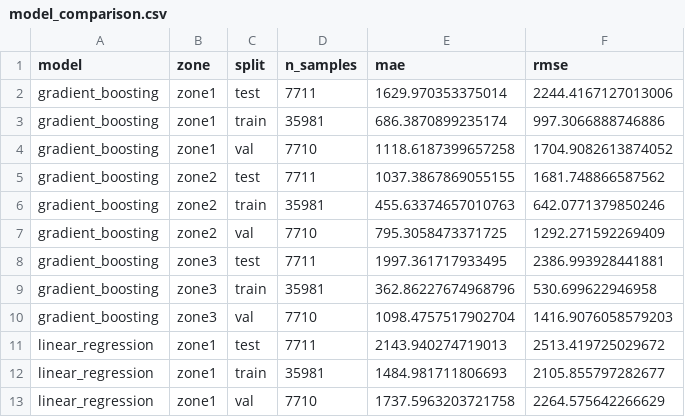
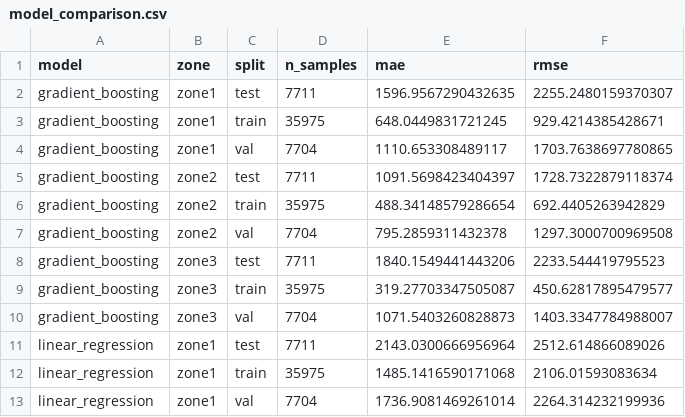
Before and after one commit to 77xiang/python_data_processing, a CSV file: outputs/metrics/model_comparison.csv, drawn as a sheet; only a part is shown; the diff covers the shown part only.

```diff
--- a/outputs/metrics/model_comparison.csv
+++ b/outputs/metrics/model_comparison.csv
@@ -1,13 +1,13 @@
 model,zone,split,n_samples,mae,rmse
-gradient_boosting,zone1,test,7711,1629.970353375014,2244.4167127013006
-gradient_boosting,zone1,train,35981,686.3870899235174,997.3066888746886
-gradient_boosting,zone1,val,7710,1118.6187399657258,1704.9082613874052
-gradient_boosting,zone2,test,7711,1037.3867869055155,1681.748866587562
-gradient_boosting,zone2,train,35981,455.63374657010763,642.0771379850246
-gradient_boosting,zone2,val,7710,795.3058473371725,1292.271592269409
-gradient_boosting,zone3,test,7711,1997.361717933495,2386.993928441881
-gradient_boosting,zone3,train,35981,362.86227674968796,530.699622946958
-gradient_boosting,zone3,val,7710,1098.4757517902704,1416.9076058579203
-linear_regression,zone1,test,7711,2143.940274719013,2513.419725029672
-linear_regression,zone1,train,35981,1484.981711806693,2105.855797282677
-linear_regression,zone1,val,7710,1737.5963203721758,2264.575642266629
+gradient_boosting,zone1,test,7711,1596.9567290432635,2255.2480159370307
+gradient_boosting,zone1,train,35975,648.0449831721245,929.4214385428671
+gradient_boosting,zone1,val,7704,1110.653308489117,1703.7638697780865
+gradient_boosting,zone2,test,7711,1091.5698423404397,1728.7322879118374
+gradient_boosting,zone2,train,35975,488.34148579286654,692.4405263942829
+gradient_boosting,zone2,val,7704,795.2859311432378,1297.3000700969508
+gradient_boosting,zone3,test,7711,1840.1549441443206,2233.544419795523
+gradient_boosting,zone3,train,35975,319.27703347505087,450.62817895479577
+gradient_boosting,zone3,val,7704,1071.5403260828873,1403.3347784988007
+linear_regression,zone1,test,7711,2143.0300666956964,2512.614866089026
+linear_regression,zone1,train,35975,1485.1416590171068,2106.01593083634
+linear_regression,zone1,val,7704,1736.9081469261014,2264.314232199936
```
Also changed, not shown: 34 edited cells elsewhere in this file, outputs/metrics/ablation_summary.csv, outputs/metrics/error_by_dayofweek.csv, 47 other files.
